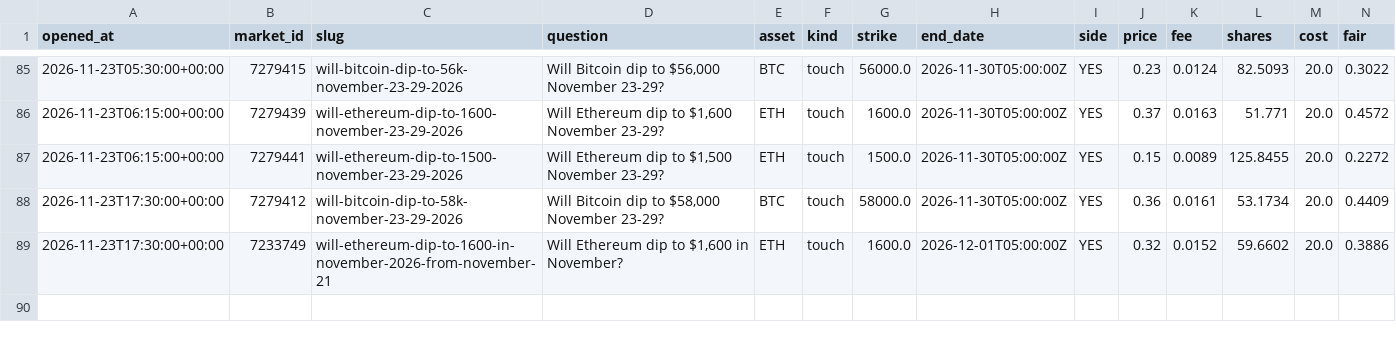
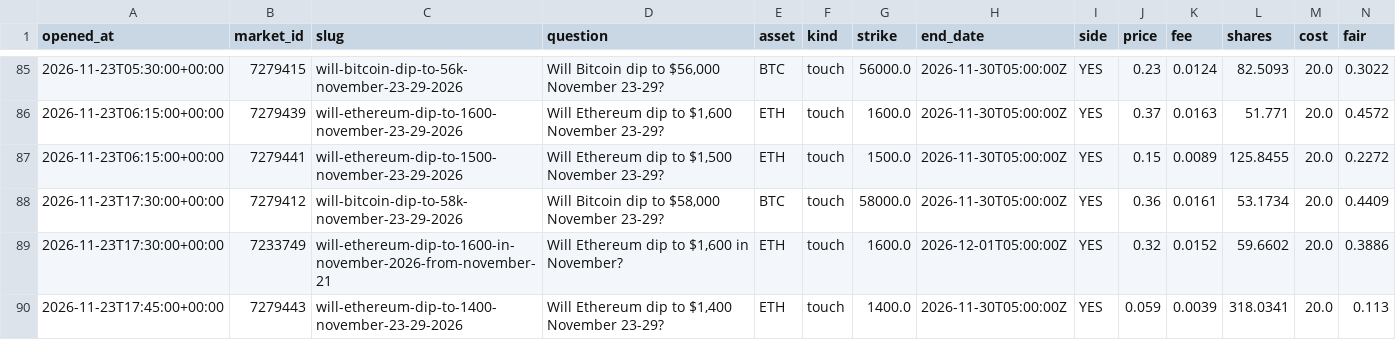
Before and after one commit to Chum1286/polymarket-paper-bot., a CSV file: data/paper_trades.csv, drawn as a sheet; only a part is shown, gaps mark what is left out; rows hold the shown columns only; the diff names each change by its address in the sheet, - before the commit and + after, or states it on an @@ line.

Commit message:
paper bot run 2026-11-23T17:45Z

```diff
--- a/data/paper_trades.csv
+++ b/data/paper_trades.csv
+row 90: 2026-11-23T17:45:00+00:00 | 7279443 | will-ethereum-dip-to-1400-november-23-29-2026 | Will Ethereum dip to $1,400 November 23-29? | ETH | touch | 1400.0 | 2026-11-30T05:00:00Z | YES | 0.059 | 0.0039 | 318.0341 | 20.0 | 0.113
```
Also changed, not shown: 2 other files.
